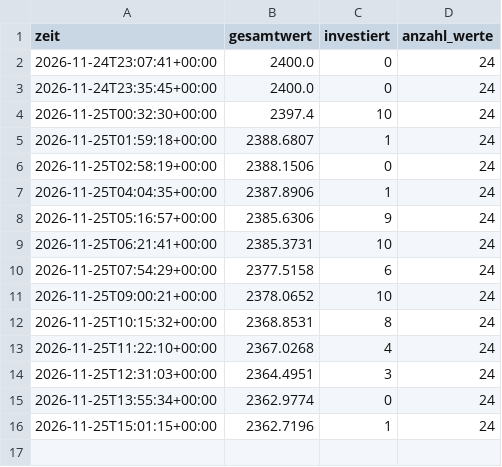
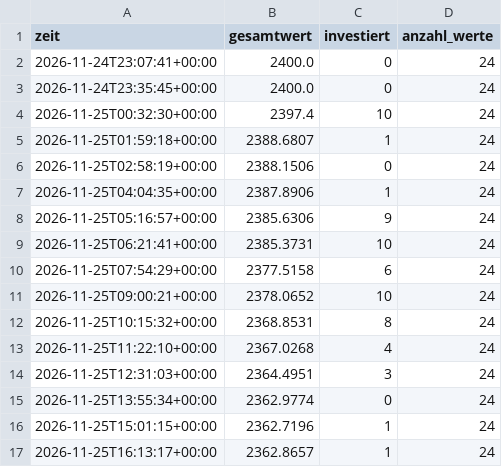
Before and after one commit to getmanalexander286/tradingbot, a CSV file: state/day/history.csv, drawn as a sheet.

```diff
--- a/state/day/history.csv
+++ b/state/day/history.csv
@@ -16 +16,2 @@ zeit,gesamtwert,investiert,anzahl_werte
 2026-11-25T15:01:15+00:00,2362.7196,1,24
+2026-11-25T16:13:17+00:00,2362.8657,1,24
```
Also changed, not shown: state/langsam/history.csv, state/schnell/history.csv, 2 other files.
